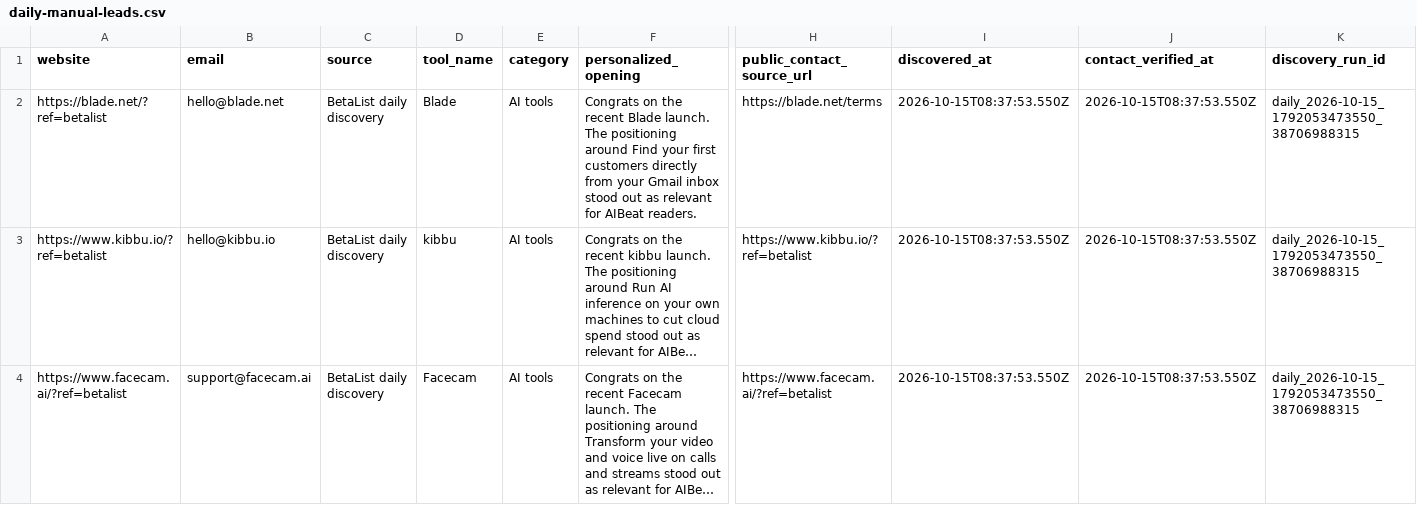
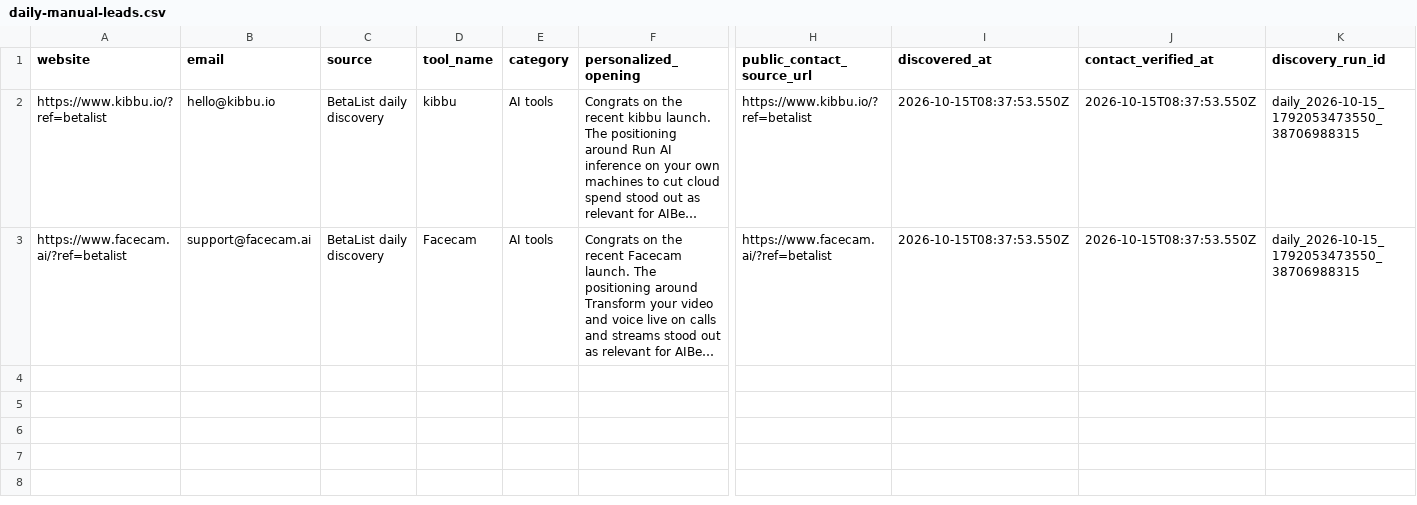
Before and after one commit to Elementexperts/aibeat, a CSV file: data/outreach/daily-manual-leads.csv, drawn as a sheet; only a part is shown, gaps mark what is left out; long unchanged cells end in …; rows hold the shown columns only; the diff names each change by its address in the sheet, - before the commit and + after, or states it on an @@ line.

```diff
--- a/data/outreach/daily-manual-leads.csv
+++ b/data/outreach/daily-manual-leads.csv
-row 2: https://blade.net/?ref=betalist | hello@blade.net | BetaList daily discovery | Blade | AI tools | Congrats on the recent Blade launch. The positioning around Find your first customers directly from your Gmail inbox stood out as relevant for AIBeat readers. | https://blade.net/terms | 2026-10-15T08:37:53.550Z | 2026-10-15T08:37:53.550Z | daily_2026-10-15_1792053473550_38706988315
```
Also changed, not shown: data/outreach/daily-manual-leads.history.csv, 1 other file.
